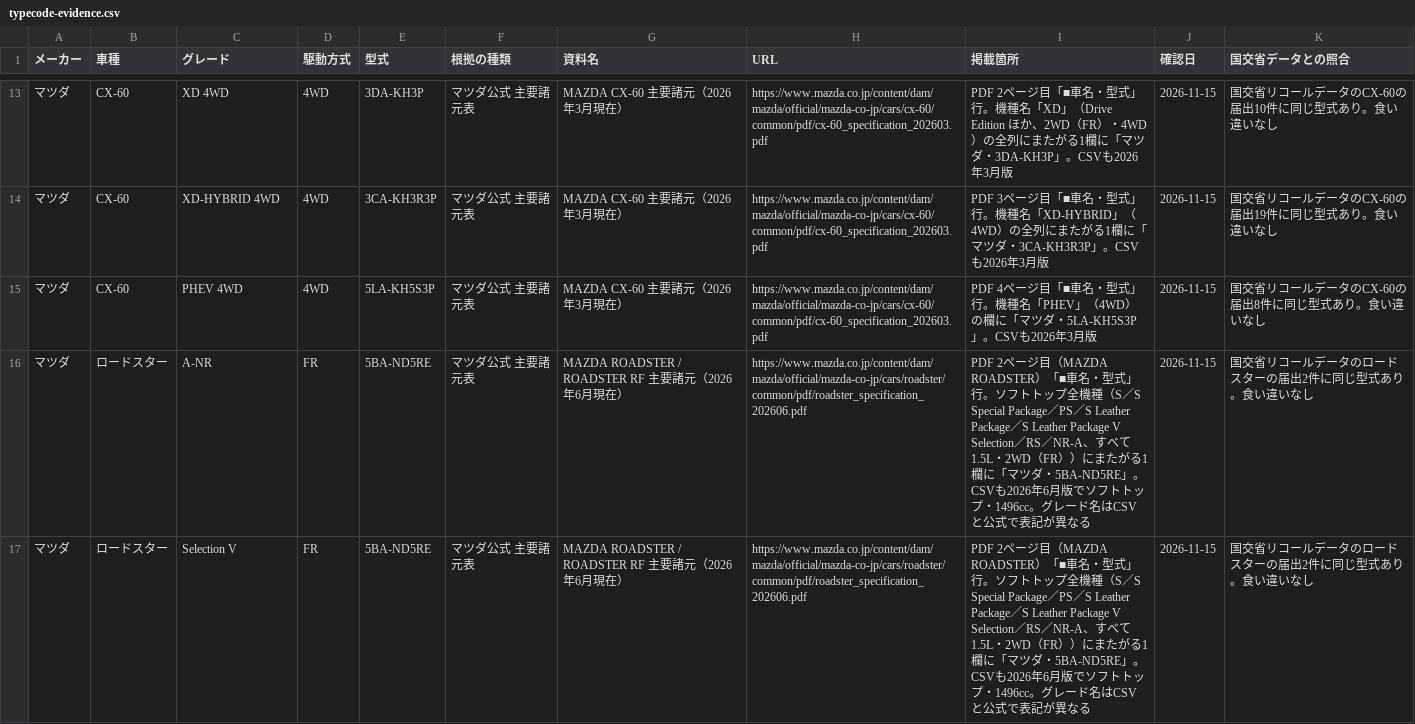
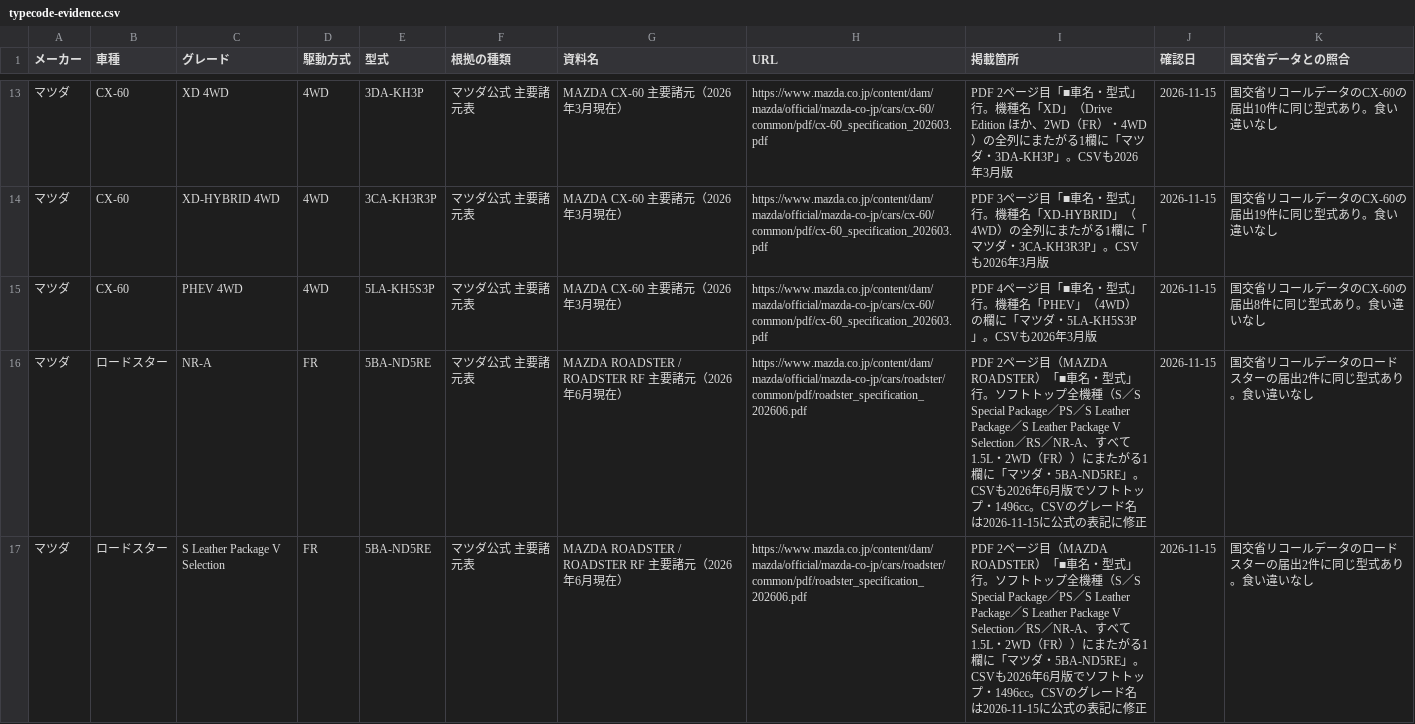
Before and after one commit to kurumalog/car-portal, a CSV file: data/typecode-evidence.csv, drawn as a sheet; only a part is shown, gaps mark what is left out; the diff covers the shown part only.

```diff
--- a/data/typecode-evidence.csv
+++ b/data/typecode-evidence.csv
@@ -15,3 +15,3 @@
 マツダ,CX-60,PHEV 4WD,4WD,5LA-KH5S3P,マツダ公式 主要諸元表,MAZDA CX-60 主要諸元（2026年3月現在）,https://www.mazda.co.jp/content/dam/mazda/official/mazda-co-jp/cars/cx-60/common/pdf/cx-60_specification_202603.pdf,PDF 4ページ目「■車名・型式」行。機種名「PHEV」（4WD）の欄に「マツダ・5LA-KH5S3P」。CSVも2026年3月版,2026-11-15,国交省リコールデータのCX-60の届出8件に同じ型式あり。食い違いなし
-マツダ,ロードスター,A-NR,FR,5BA-ND5RE,マツダ公式 主要諸元表,MAZDA ROADSTER / ROADSTER RF 主要諸元（2026年6月現在）,https://www.mazda.co.jp/content/dam/mazda/official/mazda-co-jp/cars/roadster/common/pdf/roadster_specification_202606.pdf,PDF 2ページ目（MAZDA ROADSTER）「■車名・型式」行。ソフトトップ全機種（S／S Special Package／PS／S Leather Package／S Leather Package V Selection／RS／NR-A、すべて1.5L・2WD（FR））にまたがる1欄に「マツダ・5BA-ND5RE」。CSVも2026年6月版でソフトトップ・1496cc。グレード名はCSVと公式で表記が異なる,2026-11-15,国交省リコールデータのロードスターの届出2件に同じ型式あり。食い違いなし
-マツダ,ロードスター,Selection V,FR,5BA-ND5RE,マツダ公式 主要諸元表,MAZDA ROADSTER / ROADSTER RF 主要諸元（2026年6月現在）,https://www.mazda.co.jp/content/dam/mazda/official/mazda-co-jp/cars/roadster/common/pdf/roadster_specification_202606.pdf,PDF 2ページ目（MAZDA ROADSTER）「■車名・型式」行。ソフトトップ全機種（S／S Special Package／PS／S Leather Package／S Leather Package V Selection／RS／NR-A、すべて1.5L・2WD（FR））にまたがる1欄に「マツダ・5BA-ND5RE」。CSVも2026年6月版でソフトトップ・1496cc。グレード名はCSVと公式で表記が異なる,2026-11-15,国交省リコールデータのロードスターの届出2件に同じ型式あり。食い違いなし
+マツダ,ロードスター,NR-A,FR,5BA-ND5RE,マツダ公式 主要諸元表,MAZDA ROADSTER / ROADSTER RF 主要諸元（2026年6月現在）,https://www.mazda.co.jp/content/dam/mazda/official/mazda-co-jp/cars/roadster/common/pdf/roadster_specification_202606.pdf,PDF 2ページ目（MAZDA ROADSTER）「■車名・型式」行。ソフトトップ全機種（S／S Special Package／PS／S Leather Package／S Leather Package V Selection／RS／NR-A、すべて1.5L・2WD（FR））にまたがる1欄に「マツダ・5BA-ND5RE」。CSVも2026年6月版でソフトトップ・1496cc。CSVのグレード名は2026-11-15に公式の表記に修正,2026-11-15,国交省リコールデータのロードスターの届出2件に同じ型式あり。食い違いなし
+マツダ,ロードスター,S Leather Package V Selection,FR,5BA-ND5RE,マツダ公式 主要諸元表,MAZDA ROADSTER / ROADSTER RF 主要諸元（2026年6月現在）,https://www.mazda.co.jp/content/dam/mazda/official/mazda-co-jp/cars/roadster/common/pdf/roadster_specification_202606.pdf,PDF 2ページ目（MAZDA ROADSTER）「■車名・型式」行。ソフトトップ全機種（S／S Special Package／PS／S Leather Package／S Leather Package V Selection／RS／NR-A、すべて1.5L・2WD（FR））にまたがる1欄に「マツダ・5BA-ND5RE」。CSVも2026年6月版でソフトトップ・1496cc。CSVのグレード名は2026-11-15に公式の表記に修正,2026-11-15,国交省リコールデータのロードスターの届出2件に同じ型式あり。食い違いなし
```
Also changed, not shown: 1 added row and 4 edited cells elsewhere in this file, car-spec-template.csv, 3 other files.
